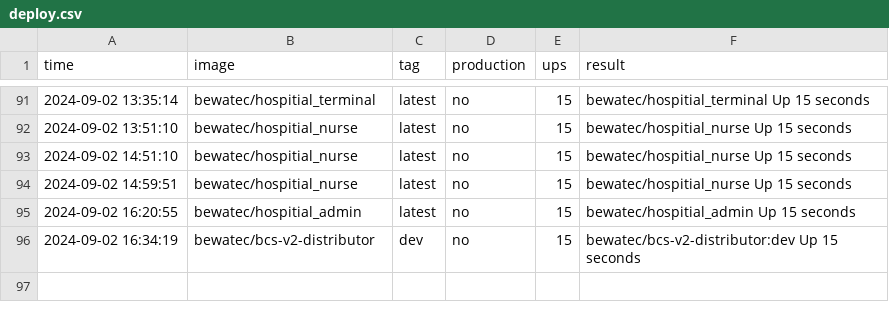
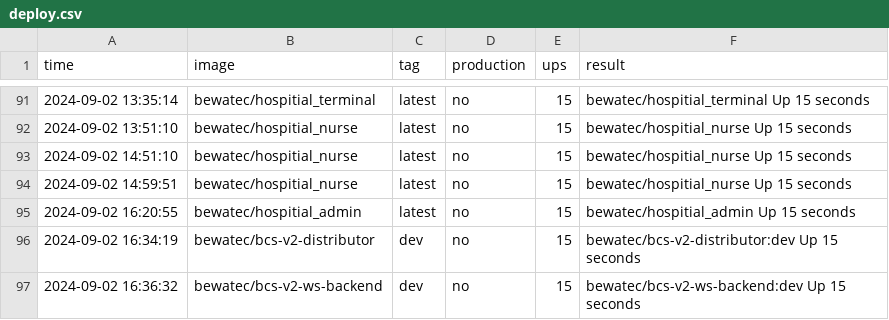
Before and after one commit to bwtps/robot-logger, a CSV file: deploy.csv, drawn as a sheet; only a part is shown, gaps mark what is left out.

Commit message:
chore: robot push log for bewatec/bcs-v2-ws-backend ...

```diff
--- a/deploy.csv
+++ b/deploy.csv
@@ -96 +96,2 @@ time,image,tag,production,ups,result
 2024-09-02 16:34:19,bewatec/bcs-v2-distributor,dev,no,15,bewatec/bcs-v2-distributor:dev Up 15 seconds
+2024-09-02 16:36:32,bewatec/bcs-v2-ws-backend,dev,no,15,bewatec/bcs-v2-ws-backend:dev Up 15 seconds
```
